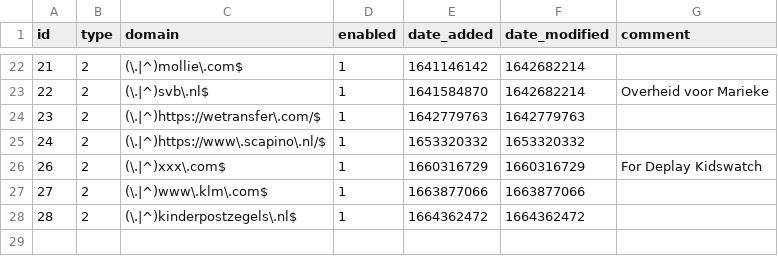
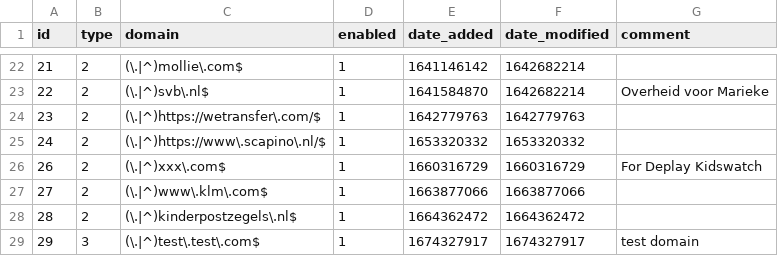
Before and after one commit to tester494/my-pihole-lists, a CSV file: domainlist.csv, drawn as a sheet; only a part is shown, gaps mark what is left out; the diff names each change by its address in the sheet, - before the commit and + after, or states it on an @@ line.

Commit message:
Updated January 21, 2023  8:06pm

```diff
--- a/domainlist.csv
+++ b/domainlist.csv
+row 29: 29 | 3 | (\.|^)test\.test\.com$ | 1 | 1674327917 | 1674327917 | test domain
```
